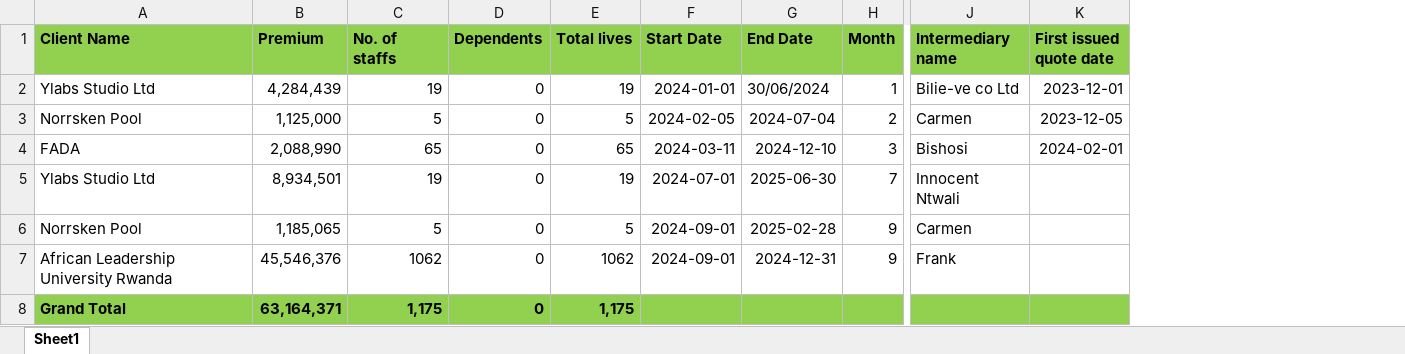
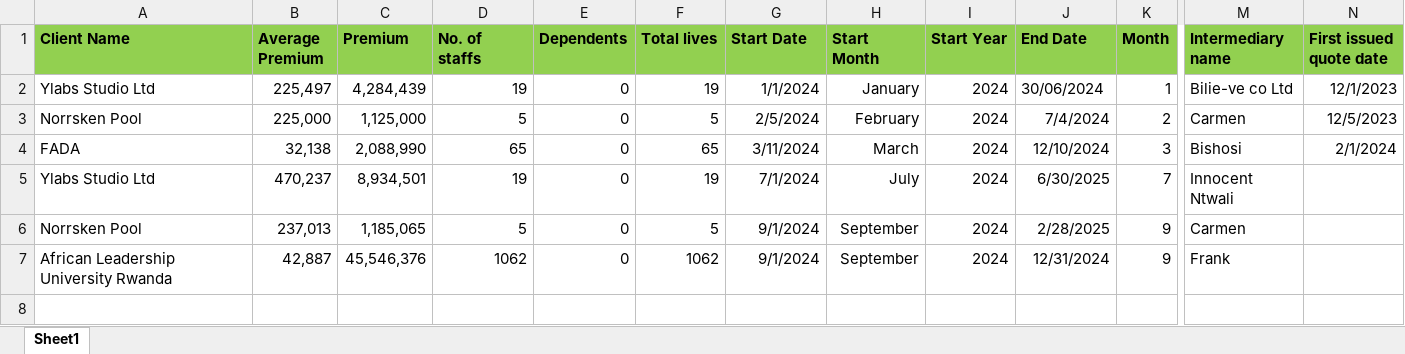
Before and after one commit to Dorcas-001/ProActiv, an Excel workbook: ProActiv Written Premium.xlsx, sheet Sheet1, drawn as a sheet; only a part is shown, gaps mark what is left out; values as stored, in another font and other column widths than the file's, no borders; removed rows and columns are numbered as before the commit, all else as after; rows hold the shown columns only; the diff names each change by its address in the sheet, - before the commit and + after, or states it on an @@ line.

```diff
--- a/ProActiv Written Premium.xlsx (sheet Sheet1)
+++ b/ProActiv Written Premium.xlsx (sheet Sheet1)
+column B (Average Premium), rows 2-7: 225,497 | 225,000 | 32,138 | 470,237 | 237,013 | 42,887
+column H (Start Month), rows 2-7: January | February | March | July | September | September
+column I (Start Year), rows 2-7: all 2024
-G2 (Start Date): 2024-01-01
+G2 (Start Date): 1/1/2024
-N2 (First issued quote date): 2023-12-01
+N2 (First issued quote date): 12/1/2023
-G3 (Start Date): 2024-02-05
+G3 (Start Date): 2/5/2024
-J3 (End Date): 2024-07-04
+J3 (End Date): 7/4/2024
-N3 (First issued quote date): 2023-12-05
+N3 (First issued quote date): 12/5/2023
-G4 (Start Date): 2024-03-11
+G4 (Start Date): 3/11/2024
-J4 (End Date): 2024-12-10
+J4 (End Date): 12/10/2024
-N4 (First issued quote date): 2024-02-01
+N4 (First issued quote date): 2/1/2024
-G5 (Start Date): 2024-07-01
+G5 (Start Date): 7/1/2024
-J5 (End Date): 2025-06-30
+J5 (End Date): 6/30/2025
-G6:G7 (Start Date): 2024-09-01
+G6:G7 (Start Date): 9/1/2024
-J6 (End Date): 2025-02-28
+J6 (End Date): 2/28/2025
-J7 (End Date): 2024-12-31
+J7 (End Date): 12/31/2024
-row 8: Grand Total | 63,164,371 | 1,175 | 0 | 1,175
```
Also changed, not shown: 1 other file.
